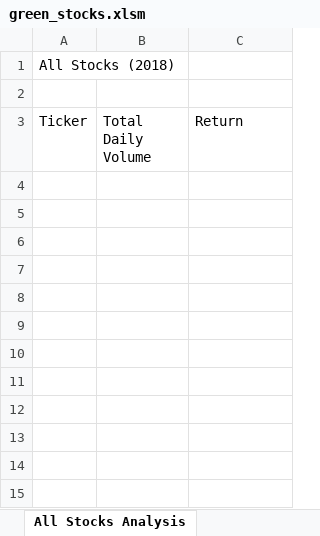
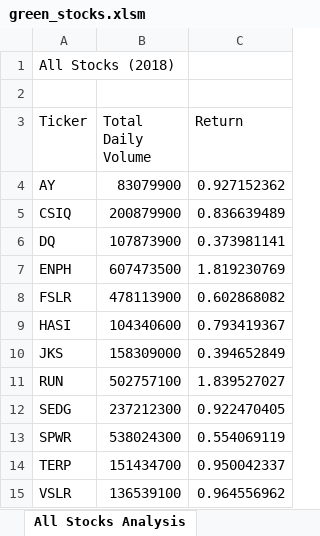
Before and after one commit to nataliabench/Stock-Analysis, an Excel workbook: green_stocks.xlsm, sheet All Stocks Analysis, drawn as a sheet; values as stored, in another font and other column widths than the file's, no borders; the diff names each change by its address in the sheet, - before the commit and + after, or states it on an @@ line.

Commit message:
Add files via upload
Completed All Stocks Analysis.

```diff
--- a/green_stocks.xlsm (sheet All Stocks Analysis)
+++ b/green_stocks.xlsm (sheet All Stocks Analysis)
+row 4: AY | 83079900 | 0.927152362
+row 5: CSIQ | 200879900 | 0.836639489
+row 6: DQ | 107873900 | 0.373981141
+row 7: ENPH | 607473500 | 1.819230769
+row 8: FSLR | 478113900 | 0.602868082
+row 9: HASI | 104340600 | 0.793419367
+row 10: JKS | 158309000 | 0.394652849
+row 11: RUN | 502757100 | 1.839527027
+row 12: SEDG | 237212300 | 0.922470405
+row 13: SPWR | 538024300 | 0.554069119
+row 14: TERP | 151434700 | 0.950042337
+row 15: VSLR | 136539100 | 0.964556962
```
